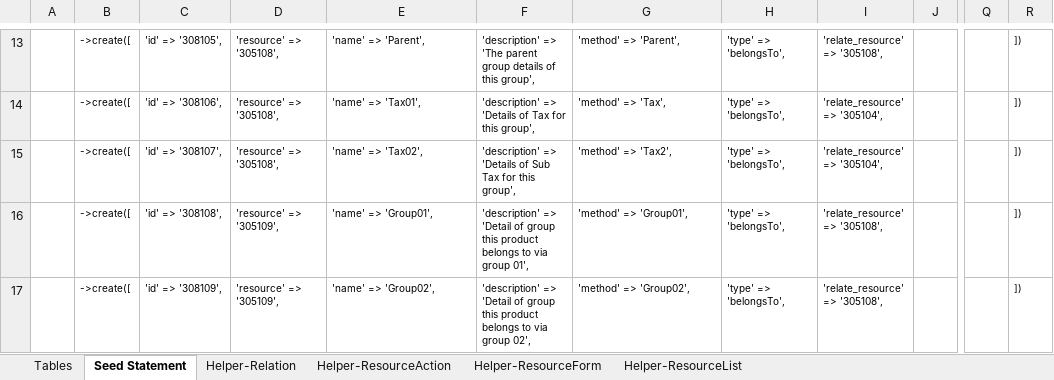
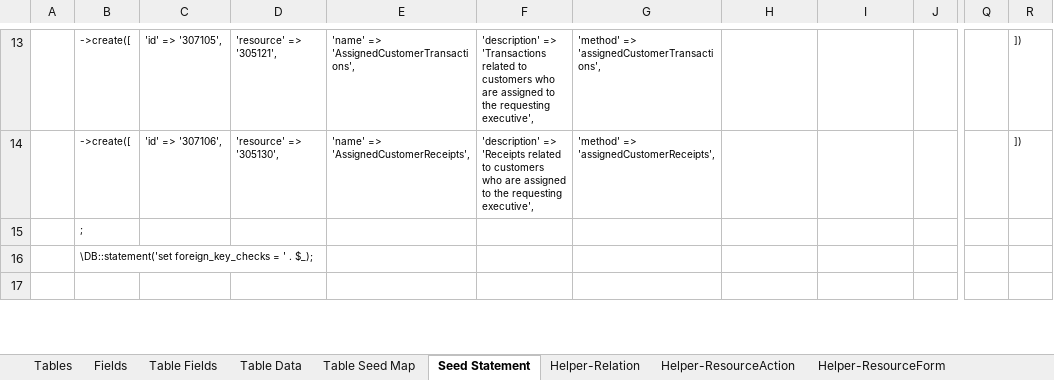
Before and after one commit to MilestoneInnovativeTechnologies/DD, an Excel workbook: SS.xlsx, sheet Seed Statement, drawn as a sheet; only a part is shown, gaps mark what is left out; values as stored, in another font and other column widths than the file's, no borders; the diff covers the shown part only; the diff names each change by its address in the sheet, - before the commit and + after, or states it on an @@ line.

```diff
--- a/SS.xlsx (sheet Seed Statement)
+++ b/SS.xlsx (sheet Seed Statement)
@@ sheet tab unhidden: Fields @@
@@ sheet tab unhidden: Table Fields @@
@@ sheet tab unhidden: Table Data @@
@@ sheet tab unhidden: Table Seed Map @@
-C13: 'id' => '308105',
+C13: 'id' => '307105',
-D13: 'resource' => '305108',
+D13: 'resource' => '305121',
-E13: 'name' => 'Parent',
+E13: 'name' => 'AssignedCustomerTransactions',
-F13: 'description' => 'The parent group details of this group',
+F13: 'description' => 'Transactions related to customers who are assigned to the requesting executive',
-G13: 'method' => 'Parent',
+G13: 'method' => 'assignedCustomerTransactions',
-H13:H17: 'type' => 'belongsTo',
+H13:H17: (empty)
-I13: 'relate_resource' => '305108',
+I13: (empty)
-C14: 'id' => '308106',
+C14: 'id' => '307106',
-D14: 'resource' => '305108',
+D14: 'resource' => '305130',
-E14: 'name' => 'Tax01',
+E14: 'name' => 'AssignedCustomerReceipts',
-F14: 'description' => 'Details of Tax for this group',
+F14: 'description' => 'Receipts related to customers who are assigned to the requesting executive',
-G14: 'method' => 'Tax',
+G14: 'method' => 'assignedCustomerReceipts',
-I14:I15: 'relate_resource' => '305104',
+I14:I15: (empty)
-B15: ->create([
+B15: ;
-C15: 'id' => '308107',
+C15: (empty)
-D15: 'resource' => '305108',
+D15: (empty)
-E15: 'name' => 'Tax02',
+E15: (empty)
-F15: 'description' => 'Details of Sub Tax for this group',
+F15: (empty)
-G15: 'method' => 'Tax2',
+G15: (empty)
-R15:R17: ])
+R15:R17: (empty)
-B16: ->create([
+B16: \DB::statement('set foreign_key_checks = ' . $_);
-C16: 'id' => '308108',
+C16: (empty)
-D16:D17: 'resource' => '305109',
+D16:D17: (empty)
-E16: 'name' => 'Group01',
+E16: (empty)
-F16: 'description' => 'Detail of group this product belongs to via group 01',
+F16: (empty)
-G16: 'method' => 'Group01',
+G16: (empty)
-I16:I17: 'relate_resource' => '305108',
+I16:I17: (empty)
-B17: ->create([
+B17: (empty)
-C17: 'id' => '308109',
+C17: (empty)
-E17: 'name' => 'Group02',
+E17: (empty)
-F17: 'description' => 'Detail of group this product belongs to via group 02',
+F17: (empty)
-G17: 'method' => 'Group02',
+G17: (empty)
```
Also changed, not shown: 530 edited cells elsewhere in this sheet, sheet Tables, sheet Helper-Relation, hidden cells, 25 other files.
